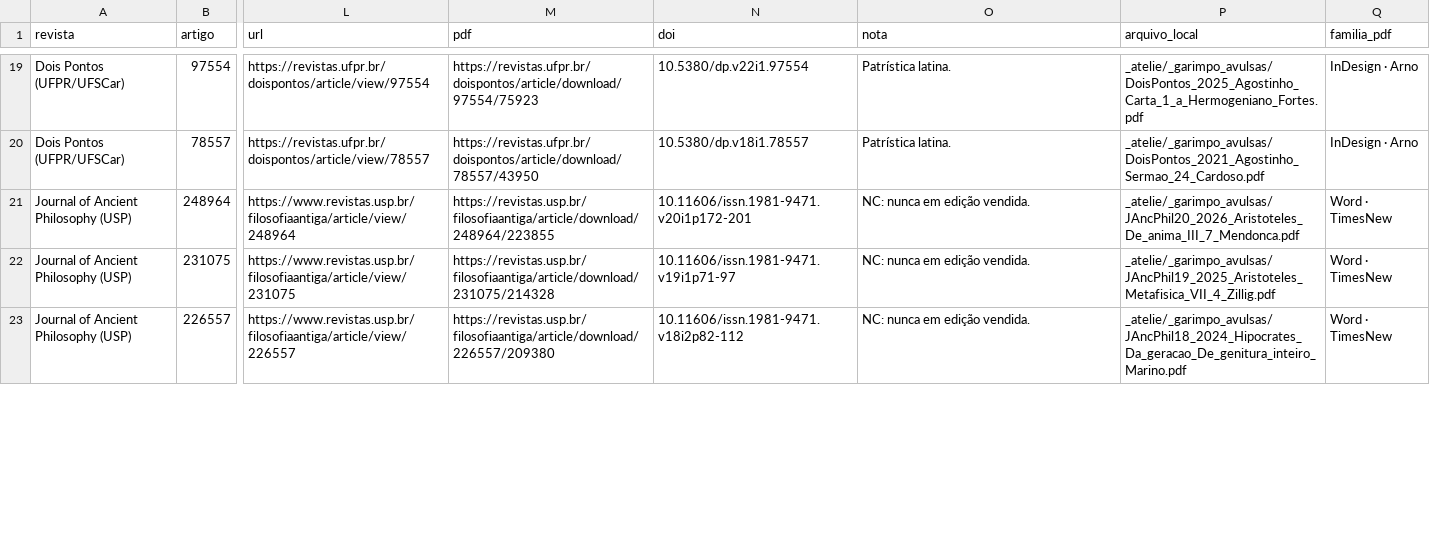
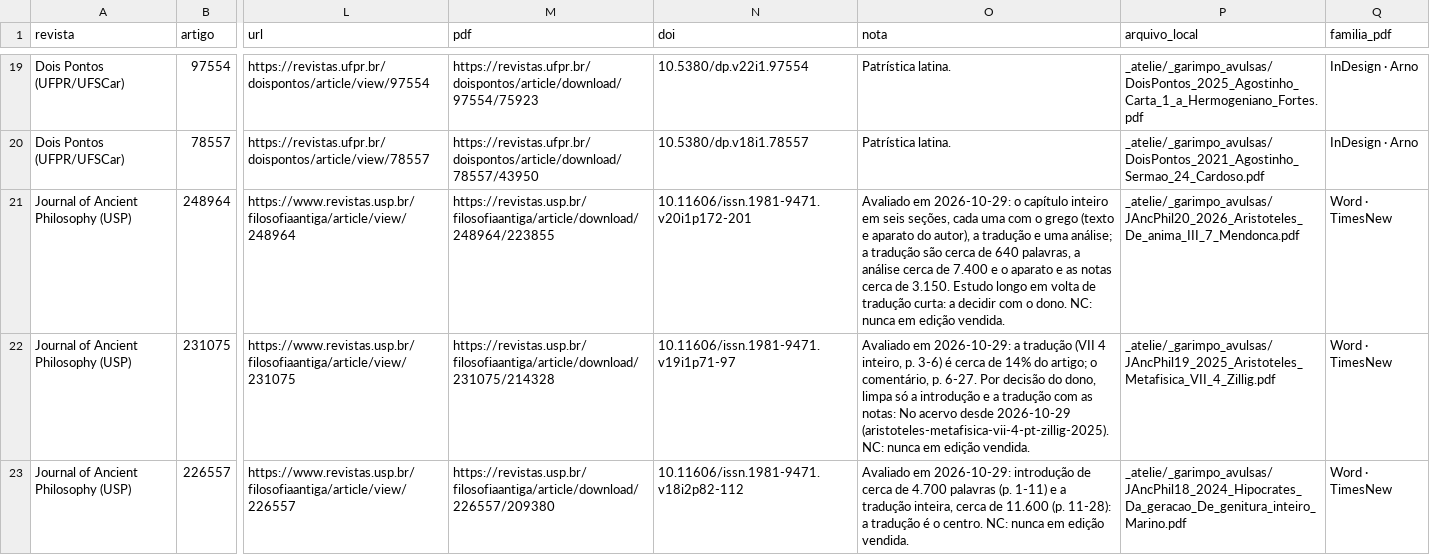
Before and after one commit to brunogreinert2/app-leitura, a TSV file: scripts/acervo/garimpo_avulsas.tsv, drawn as a sheet; only a part is shown, gaps mark what is left out; the diff covers the shown part only; the diff names each change by its address in the sheet, - before the commit and + after, or states it on an @@ line.

```diff
--- a/scripts/acervo/garimpo_avulsas.tsv
+++ b/scripts/acervo/garimpo_avulsas.tsv
-O21 (nota): NC: nunca…
+O21 (nota): Avaliado em 2026-10-29: o capítulo inteiro em seis seções, cada uma com o grego (texto e aparato do autor), a tradução e uma análise; a tradução são cerca de 640 palavras, a análise cerca de 7.400 e o aparato e as notas cerca de 3.150. Estudo longo em volta de tradução curta: a decidir com o dono. NC: nunca…
-O22 (nota): NC: nunca…
+O22 (nota): Avaliado em 2026-10-29: a tradução (VII 4 inteiro, p. 3-6) é cerca de 14% do artigo; o comentário, p. 6-27. Por decisão do dono, limpa só a introdução e a tradução com as notas: No acervo desde 2026-10-29 (aristoteles-metafisica-vii-4-pt-zillig-2025). NC: nunca…
-O23 (nota): NC: nunca…
+O23 (nota): Avaliado em 2026-10-29: introdução de cerca de 4.700 palavras (p. 1-11) e a tradução inteira, cerca de 11.600 (p. 11-28): a tradução é o centro. NC: nunca…
```
Also changed, not shown: 3 edited cells elsewhere in this file, scripts/acervo/garimpo.tsv, scripts/acervo/garimpo_archai.tsv, 14 other files.
